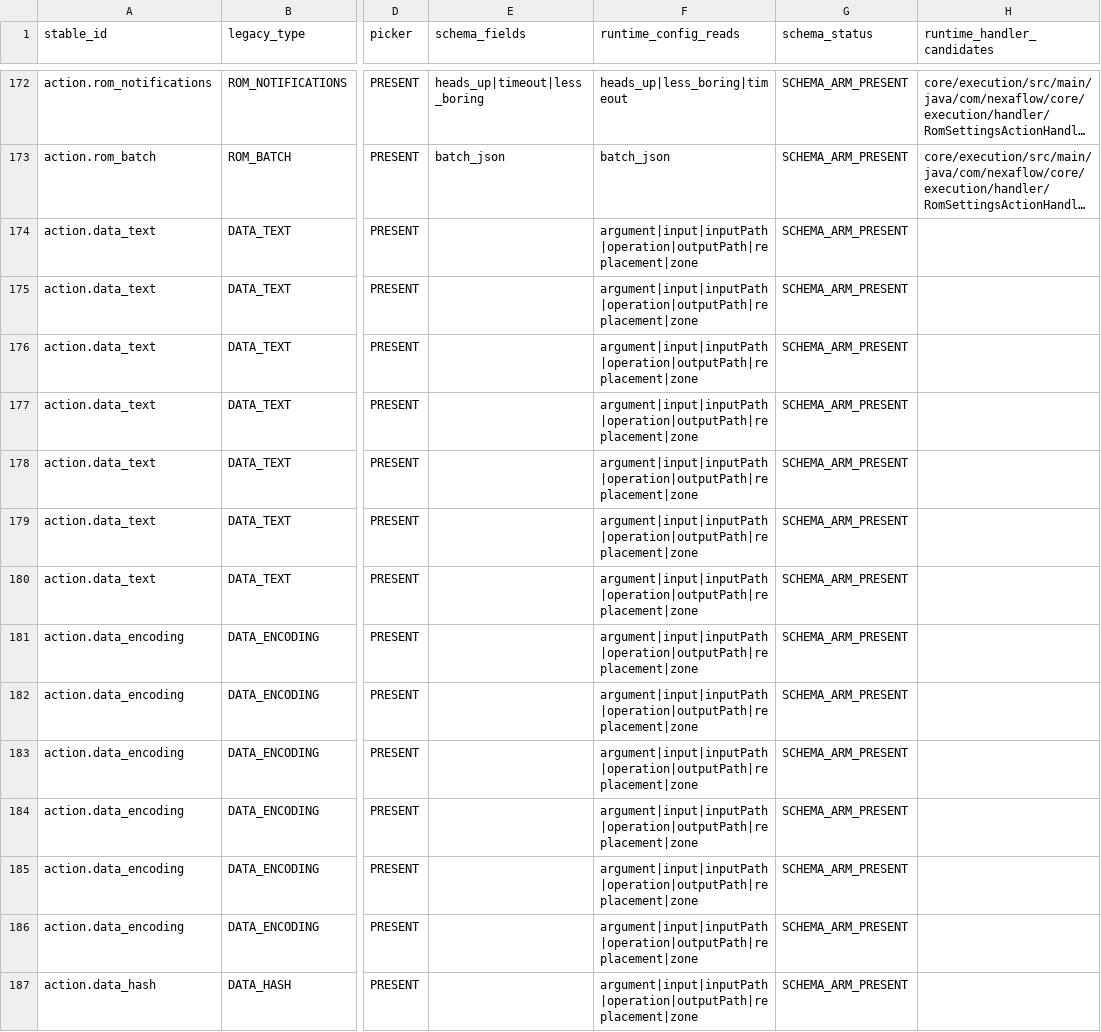
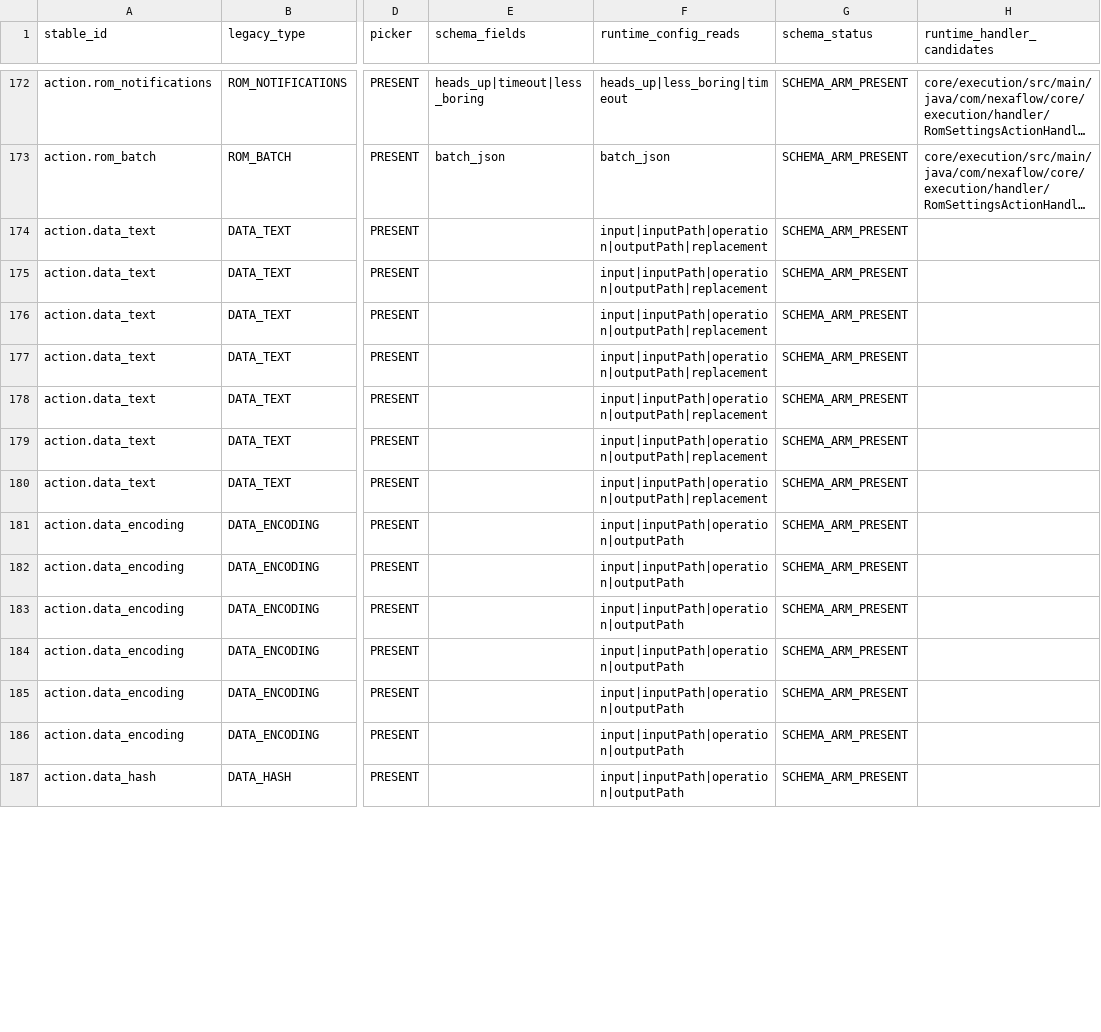
Before and after one commit to Alaa91H/NexaFlow, a CSV file: docs/audit/atomic-inventory/actions-operations-matrix.csv, drawn as a sheet; only a part is shown, gaps mark what is left out; long unchanged cells end in …; the diff covers the shown part only; the diff names each change by its address in the sheet, - before the commit and + after, or states it on an @@ line.

```diff
--- a/docs/audit/atomic-inventory/actions-operations-matrix.csv
+++ b/docs/audit/atomic-inventory/actions-operations-matrix.csv
-F174:F180 (runtime_config_reads): argument|input|inputPath|operation|outputPath|replacement|zone
+F174:F180 (runtime_config_reads): input|inputPath|operation|outputPath|replacement
-F181:F187 (runtime_config_reads): argument|input|inputPath|operation|outputPath|replacement|zone
+F181:F187 (runtime_config_reads): input|inputPath|operation|outputPath
```
Also changed, not shown: 27 edited cells elsewhere in this file, docs/audit/atomic-inventory/field-runtime-parity.csv, 7 other files.
